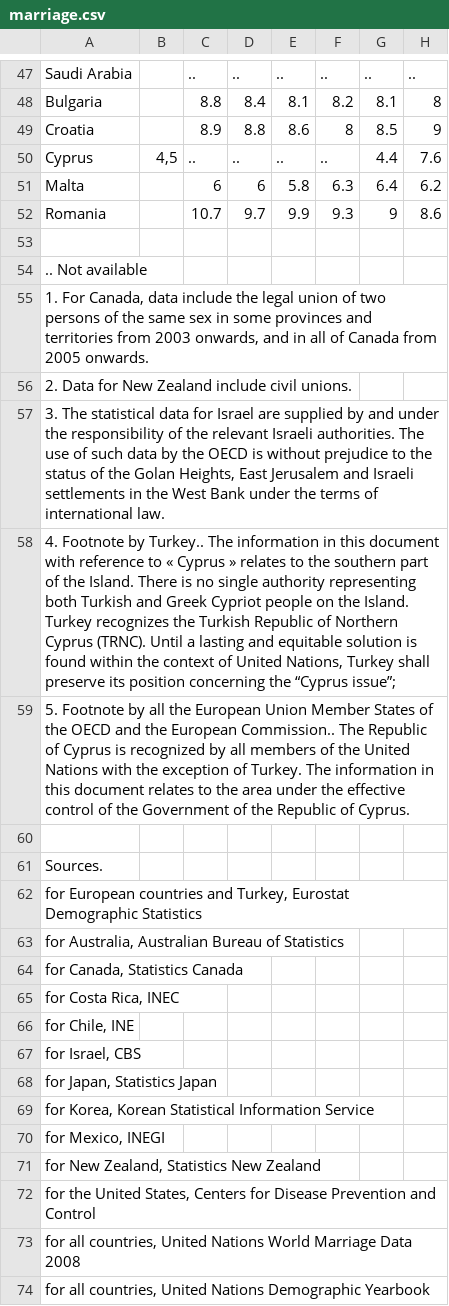
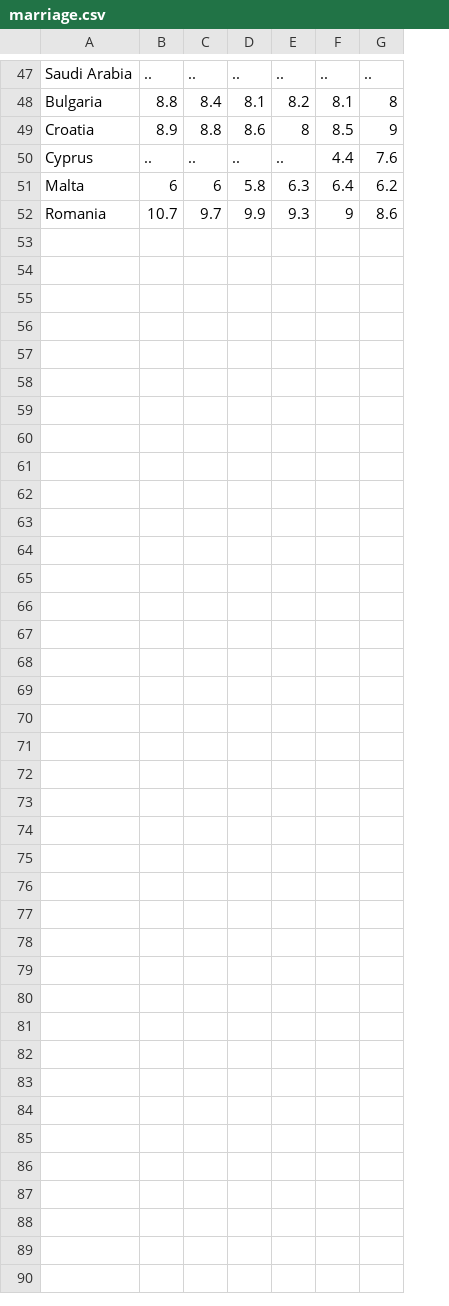
Before and after one commit to JamesPann/JamesPann, a CSV file: marriage.csv, drawn as a sheet; only a part is shown, gaps mark what is left out; rows hold the shown columns only; the diff covers the shown part only; the diff names each change by its address in the sheet, - before the commit and + after, or states it on an @@ line.

Commit message:
Add files via upload

```diff
--- a/marriage.csv
+++ b/marriage.csv
-column B, row 50: 4,5
-row 53: (empty)
-row 54: .. Not available
-row 55: 1. For Canada, data include the legal union of two persons of the same sex in some provinces and territories from 2003 onwards, and in all of Canada from 2005 onwards.
-row 56: 2. Data for New Zealand include civil unions.
-row 57: 3. The statistical data for Israel are supplied by and under the responsibility of the relevant Israeli authorities. The use of such data by the OECD is without prejudice to the status of the Golan Heights, East Jerusalem and Israeli settlements in the West Bank under the terms of international law.
-row 58: 4. Footnote by Turkey.. The information in this document with reference to « Cyprus » relates to the southern part of the Island. There is no single authority representing both Turkish and Greek Cypriot people on the Island. Turkey recognizes the Turkish Republic of Northern Cyprus (TRNC). Until a lasting and equitable solution is found within the context of United Nations, Turkey shall preserve its position concerning the “Cyprus issue”;
-row 59: 5. Footnote by all the European Union Member States of the OECD and the European Commission.. The Republic of Cyprus is recognized by all members of the United Nations with the exception of Turkey. The information in this document relates to the area under the effective control of the Government of the Republic of Cyprus.
-row 60: (empty)
-row 61: Sources.
-row 62: for European countries and Turkey, Eurostat Demographic Statistics
-row 63: for Australia, Australian Bureau of Statistics
-row 64: for Canada, Statistics Canada
-row 65: for Costa Rica, INEC
-row 66: for Chile, INE
-row 67: for Israel, CBS
-row 68: for Japan, Statistics Japan
-row 69: for Korea, Korean Statistical Information Service
-row 70: for Mexico, INEGI
-row 71: for New Zealand, Statistics New Zealand
-row 72: for the United States, Centers for Disease Prevention and Control
-row 73: for all countries, United Nations World Marriage Data 2008
-row 74: for all countries, United Nations Demographic Yearbook
```
Also changed, not shown: 1 edited cell elsewhere in this file.
